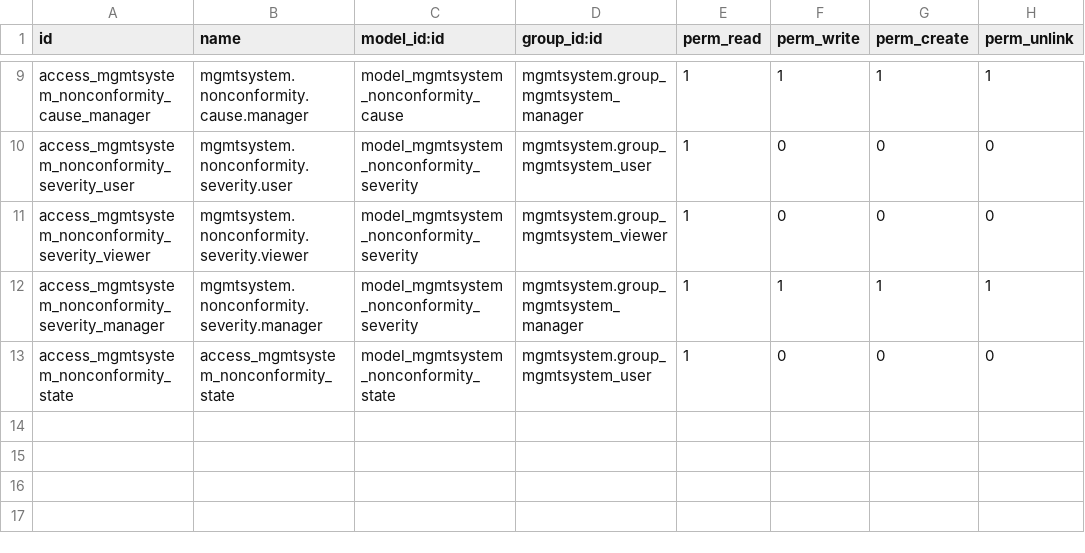
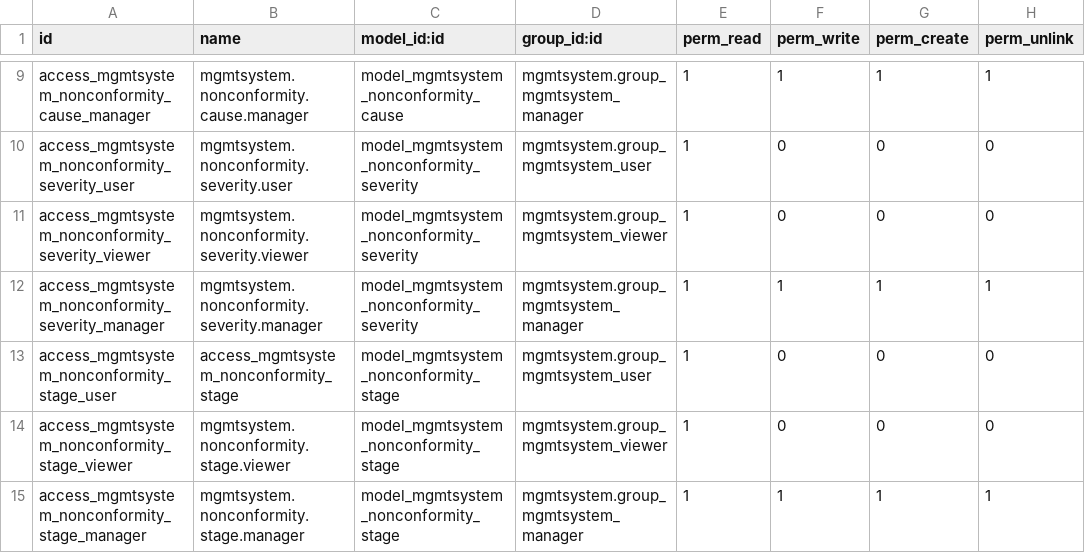
Before and after one commit to vauxoo-dev/management-system, a CSV file: mgmtsystem_nonconformity/security/ir.model.access.csv, drawn as a sheet; only a part is shown, gaps mark what is left out.

Commit message:
[MIG] mgmtsystem_nonconformity: Migration to 11.0

```diff
--- a/mgmtsystem_nonconformity/security/ir.model.access.csv
+++ b/mgmtsystem_nonconformity/security/ir.model.access.csv
@@ -12,2 +12,4 @@
 "access_mgmtsystem_nonconformity_severity_manager","mgmtsystem.nonconformity.severity.manager","model_mgmtsystem_nonconformity_severity","mgmtsystem.group_mgmtsystem_manager",1,1,1,1
-"access_mgmtsystem_nonconformity_state","access_mgmtsystem_nonconformity_state","model_mgmtsystem_nonconformity_state","mgmtsystem.group_mgmtsystem_user",1,0,0,0
+"access_mgmtsystem_nonconformity_stage_user","access_mgmtsystem_nonconformity_stage","model_mgmtsystem_nonconformity_stage","mgmtsystem.group_mgmtsystem_user",1,0,0,0
+"access_mgmtsystem_nonconformity_stage_viewer","mgmtsystem.nonconformity.stage.viewer","model_mgmtsystem_nonconformity_stage","mgmtsystem.group_mgmtsystem_viewer",1,0,0,0
+"access_mgmtsystem_nonconformity_stage_manager","mgmtsystem.nonconformity.stage.manager","model_mgmtsystem_nonconformity_stage","mgmtsystem.group_mgmtsystem_manager",1,1,1,1
```
Also changed, not shown: 23 other files.
